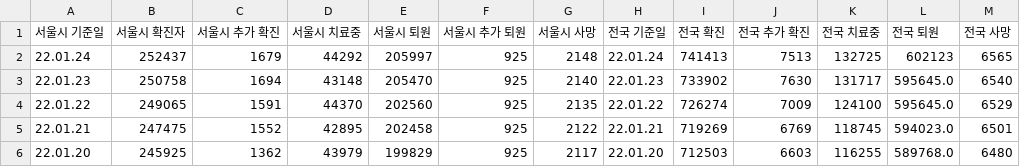
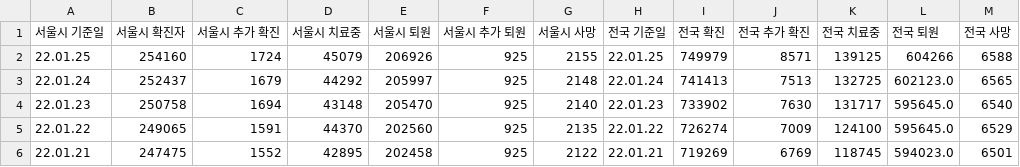
Before and after one commit to cozytk/covid_dashboard, a CSV file: data/trends-extend.csv, drawn as a sheet; only a part is shown; the shorter side is filled out with more unchanged rows.

Commit message:
cicd(csv): latest

```diff
--- a/data/trends-extend.csv
+++ b/data/trends-extend.csv
@@ -1,3 +1,4 @@
 서울시 기준일,서울시 확진자,서울시 추가 확진,서울시 치료중,서울시 퇴원,서울시 추가 퇴원,서울시 사망,전국 기준일,전국 확진,전국 추가 확진,전국 치료중,전국 퇴원,전국 사망
-22.01.24,252437,1679,44292,205997,925,2148,22.01.24,741413,7513,132725,602123,6565
+22.01.25,254160,1724,45079,206926,925,2155,22.01.25,749979,8571,139125,604266,6588
+22.01.24,252437,1679,44292,205997,925,2148,22.01.24,741413,7513,132725,602123.0,6565
 22.01.23,250758,1694,43148,205470,925,2140,22.01.23,733902,7630,131717,595645.0,6540
```
